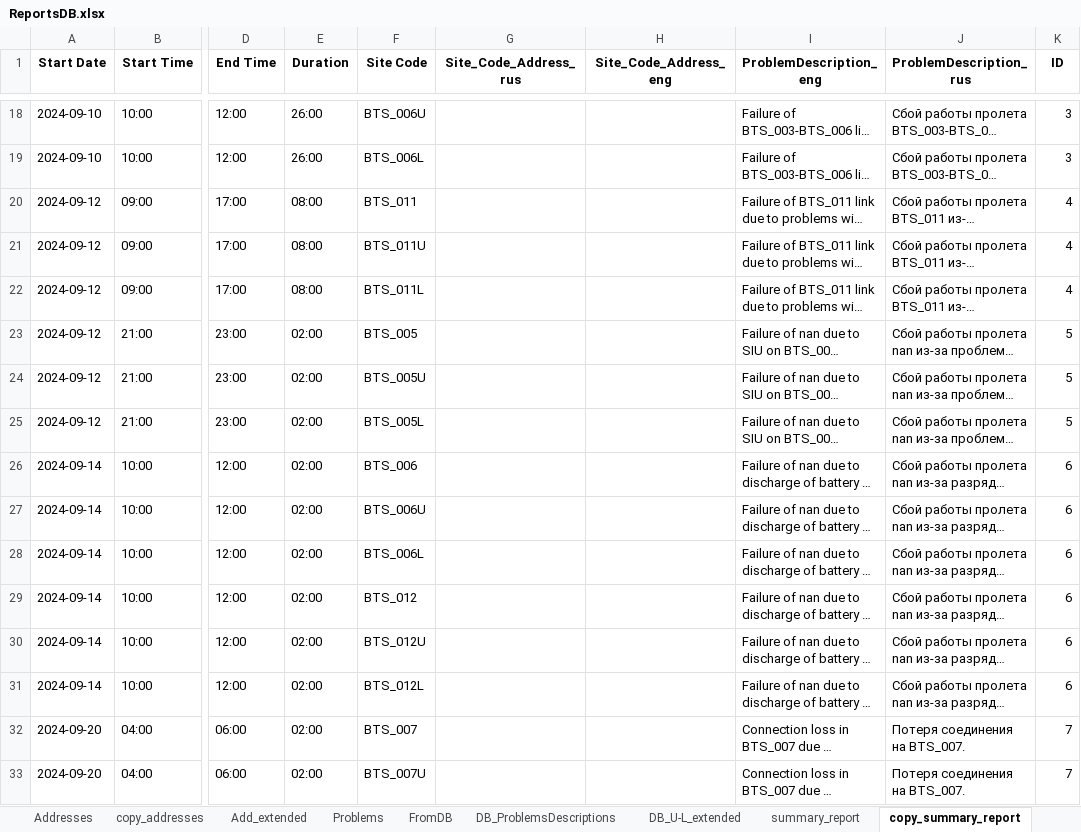
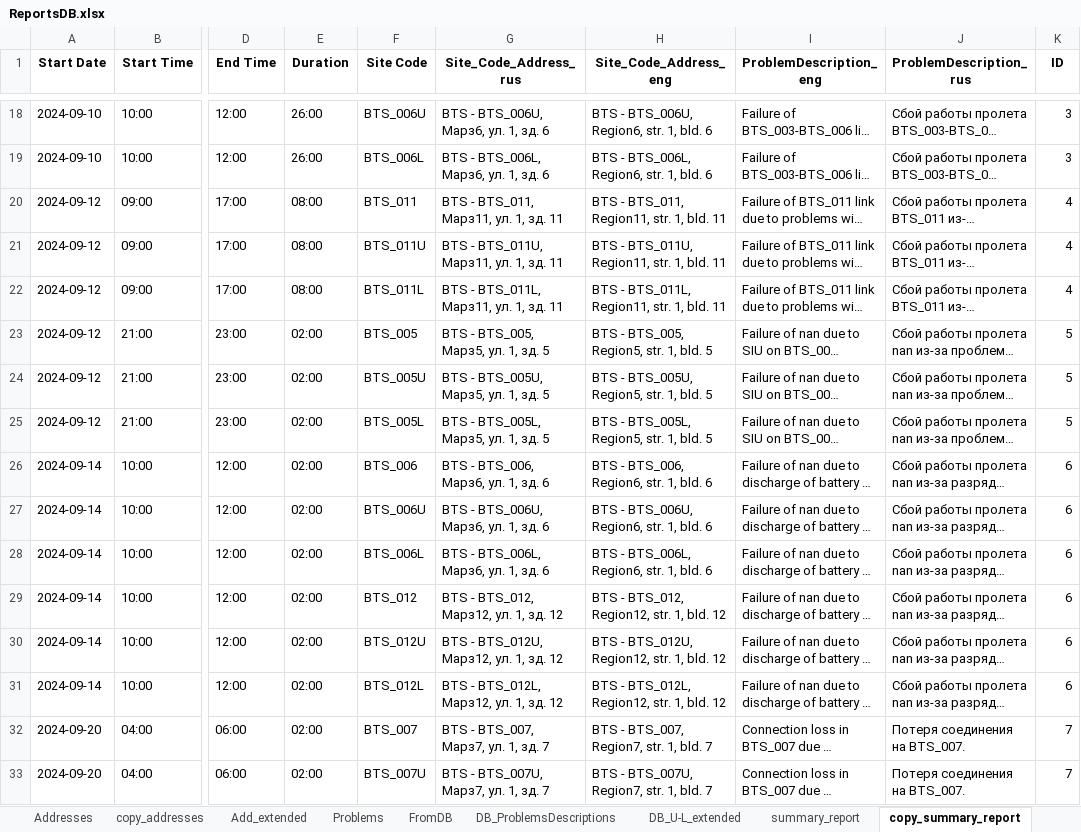
Before and after one commit to TLusine/PyProjects, an Excel workbook: ReportsGen/OutageReportsGen/data/ReportsDB.xlsx, sheet copy_summary_report, drawn as a sheet; only a part is shown, gaps mark what is left out; long unchanged cells end in …; values as stored, in another font and other column widths than the file's, no borders; the diff covers the shown part only; the diff names each change by its address in the sheet, - before the commit and + after, or states it on an @@ line.

Commit message:
Update column names in ReportsDB for address formatting

```diff
--- a/ReportsGen/OutageReportsGen/data/ReportsDB.xlsx (sheet copy_summary_report)
+++ b/ReportsGen/OutageReportsGen/data/ReportsDB.xlsx (sheet copy_summary_report)
-G18 (Site_Code_Address_rus): (empty)
+G18 (Site_Code_Address_rus): BTS - BTS_006U, Марз6, ул. 1, зд. 6
-H18 (Site_Code_Address_eng): (empty)
+H18 (Site_Code_Address_eng): BTS - BTS_006U, Region6, str. 1, bld. 6
-G19 (Site_Code_Address_rus): (empty)
+G19 (Site_Code_Address_rus): BTS - BTS_006L, Марз6, ул. 1, зд. 6
-H19 (Site_Code_Address_eng): (empty)
+H19 (Site_Code_Address_eng): BTS - BTS_006L, Region6, str. 1, bld. 6
-G20 (Site_Code_Address_rus): (empty)
+G20 (Site_Code_Address_rus): BTS - BTS_011, Марз11, ул. 1, зд. 11
-H20 (Site_Code_Address_eng): (empty)
+H20 (Site_Code_Address_eng): BTS - BTS_011, Region11, str. 1, bld. 11
-G21 (Site_Code_Address_rus): (empty)
+G21 (Site_Code_Address_rus): BTS - BTS_011U, Марз11, ул. 1, зд. 11
-H21 (Site_Code_Address_eng): (empty)
+H21 (Site_Code_Address_eng): BTS - BTS_011U, Region11, str. 1, bld. 11
-G22 (Site_Code_Address_rus): (empty)
+G22 (Site_Code_Address_rus): BTS - BTS_011L, Марз11, ул. 1, зд. 11
-H22 (Site_Code_Address_eng): (empty)
+H22 (Site_Code_Address_eng): BTS - BTS_011L, Region11, str. 1, bld. 11
-G23 (Site_Code_Address_rus): (empty)
+G23 (Site_Code_Address_rus): BTS - BTS_005, Марз5, ул. 1, зд. 5
-H23 (Site_Code_Address_eng): (empty)
+H23 (Site_Code_Address_eng): BTS - BTS_005, Region5, str. 1, bld. 5
-G24 (Site_Code_Address_rus): (empty)
+G24 (Site_Code_Address_rus): BTS - BTS_005U, Марз5, ул. 1, зд. 5
-H24 (Site_Code_Address_eng): (empty)
+H24 (Site_Code_Address_eng): BTS - BTS_005U, Region5, str. 1, bld. 5
-G25 (Site_Code_Address_rus): (empty)
+G25 (Site_Code_Address_rus): BTS - BTS_005L, Марз5, ул. 1, зд. 5
-H25 (Site_Code_Address_eng): (empty)
+H25 (Site_Code_Address_eng): BTS - BTS_005L, Region5, str. 1, bld. 5
-G26 (Site_Code_Address_rus): (empty)
+G26 (Site_Code_Address_rus): BTS - BTS_006, Марз6, ул. 1, зд. 6
-H26 (Site_Code_Address_eng): (empty)
+H26 (Site_Code_Address_eng): BTS - BTS_006, Region6, str. 1, bld. 6
-G27 (Site_Code_Address_rus): (empty)
+G27 (Site_Code_Address_rus): BTS - BTS_006U, Марз6, ул. 1, зд. 6
-H27 (Site_Code_Address_eng): (empty)
+H27 (Site_Code_Address_eng): BTS - BTS_006U, Region6, str. 1, bld. 6
-G28 (Site_Code_Address_rus): (empty)
+G28 (Site_Code_Address_rus): BTS - BTS_006L, Марз6, ул. 1, зд. 6
-H28 (Site_Code_Address_eng): (empty)
+H28 (Site_Code_Address_eng): BTS - BTS_006L, Region6, str. 1, bld. 6
-G29 (Site_Code_Address_rus): (empty)
+G29 (Site_Code_Address_rus): BTS - BTS_012, Марз12, ул. 1, зд. 12
-H29 (Site_Code_Address_eng): (empty)
+H29 (Site_Code_Address_eng): BTS - BTS_012, Region12, str. 1, bld. 12
-G30 (Site_Code_Address_rus): (empty)
+G30 (Site_Code_Address_rus): BTS - BTS_012U, Марз12, ул. 1, зд. 12
-H30 (Site_Code_Address_eng): (empty)
+H30 (Site_Code_Address_eng): BTS - BTS_012U, Region12, str. 1, bld. 12
-G31 (Site_Code_Address_rus): (empty)
+G31 (Site_Code_Address_rus): BTS - BTS_012L, Марз12, ул. 1, зд. 12
-H31 (Site_Code_Address_eng): (empty)
+H31 (Site_Code_Address_eng): BTS - BTS_012L, Region12, str. 1, bld. 12
-G32 (Site_Code_Address_rus): (empty)
+G32 (Site_Code_Address_rus): BTS - BTS_007, Марз7, ул. 1, зд. 7
-H32 (Site_Code_Address_eng): (empty)
+H32 (Site_Code_Address_eng): BTS - BTS_007, Region7, str. 1, bld. 7
-G33 (Site_Code_Address_rus): (empty)
+G33 (Site_Code_Address_rus): BTS - BTS_007U, Марз7, ул. 1, зд. 7
-H33 (Site_Code_Address_eng): (empty)
+H33 (Site_Code_Address_eng): BTS - BTS_007U, Region7, str. 1, bld. 7
```
Also changed, not shown: 130 edited cells elsewhere in this sheet, sheet summary_report, sheet Add_extended, sheet Addresses.
